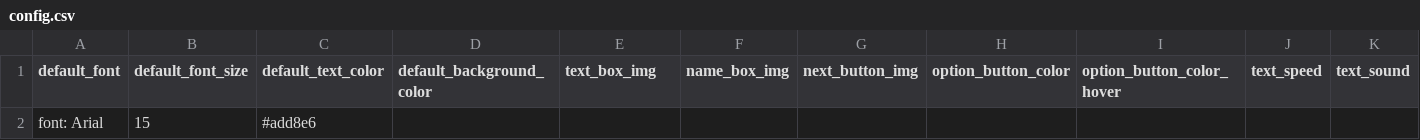
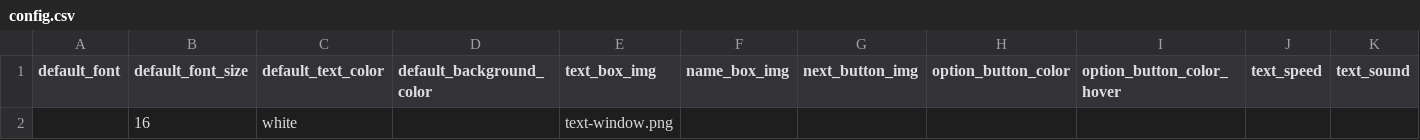
Before and after one commit to neilejohnson/visualnovel, a CSV file: config.csv, drawn as a sheet; removed rows and columns are numbered as before the commit, all else as after; the diff names each change by its address in the sheet, - before the commit and + after, or states it on an @@ line.

Commit message:
added next img-button with hover and name

```diff
--- a/config.csv
+++ b/config.csv
-row 2: font: Arial | 15 | #add8e6
+row 2:  | 16 | white |  | text-window.png
```
Also changed, not shown: 9 other files.
